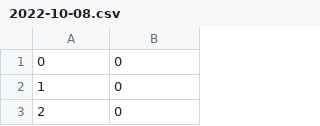
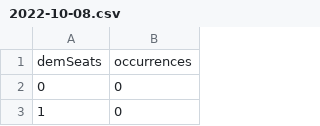
Before and after one commit to polistat/results-2022, a CSV file: overall-senate/2022-10-08.csv, drawn as a sheet; only a part is shown; the shorter side is filled out with more unchanged rows; the diff names each change by its address in the sheet, - before the commit and + after, or states it on an @@ line.

Commit message:
Fix 2022-10-08.csv

```diff
--- a/overall-senate/2022-10-08.csv
+++ b/overall-senate/2022-10-08.csv
+row 1: demSeats | occurrences
```
